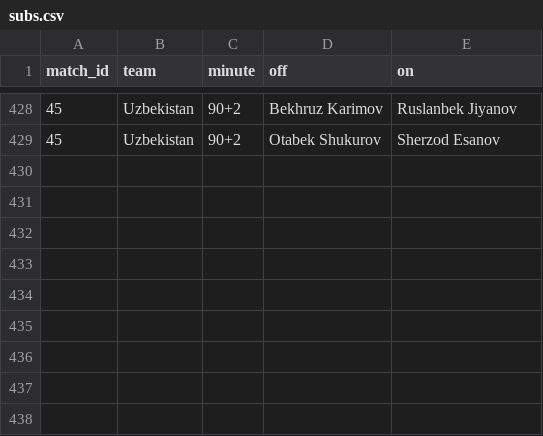
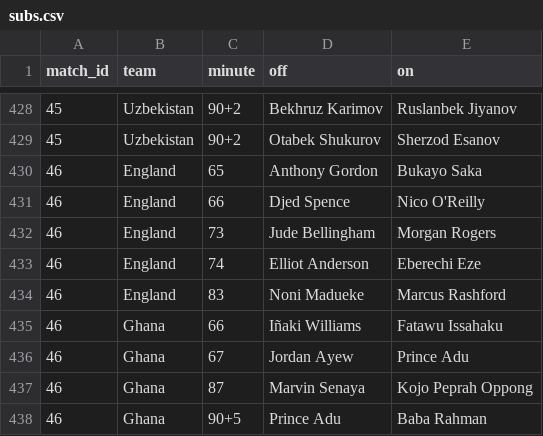
Before and after one commit to Godfrey811/wc2026friends, a CSV file: data/subs.csv, drawn as a sheet; only a part is shown, gaps mark what is left out; the diff names each change by its address in the sheet, - before the commit and + after, or states it on an @@ line.

```diff
--- a/data/subs.csv
+++ b/data/subs.csv
+row 430: 46 | England | 65 | Anthony Gordon | Bukayo Saka
+row 431: 46 | England | 66 | Djed Spence | Nico O'Reilly
+row 432: 46 | England | 73 | Jude Bellingham | Morgan Rogers
+row 433: 46 | England | 74 | Elliot Anderson | Eberechi Eze
+row 434: 46 | England | 83 | Noni Madueke | Marcus Rashford
+row 435: 46 | Ghana | 66 | Iñaki Williams | Fatawu Issahaku
+row 436: 46 | Ghana | 67 | Jordan Ayew | Prince Adu
+row 437: 46 | Ghana | 87 | Marvin Senaya | Kojo Peprah Oppong
+row 438: 46 | Ghana | 90+5 | Prince Adu | Baba Rahman
```
Also changed, not shown: data/cards.csv, data/matches.csv.
